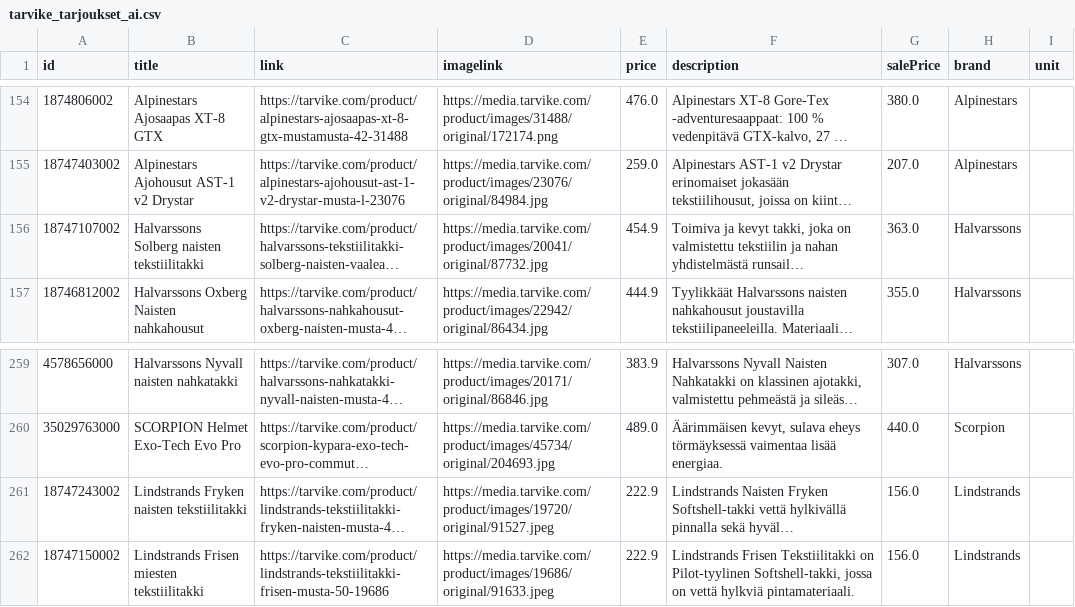
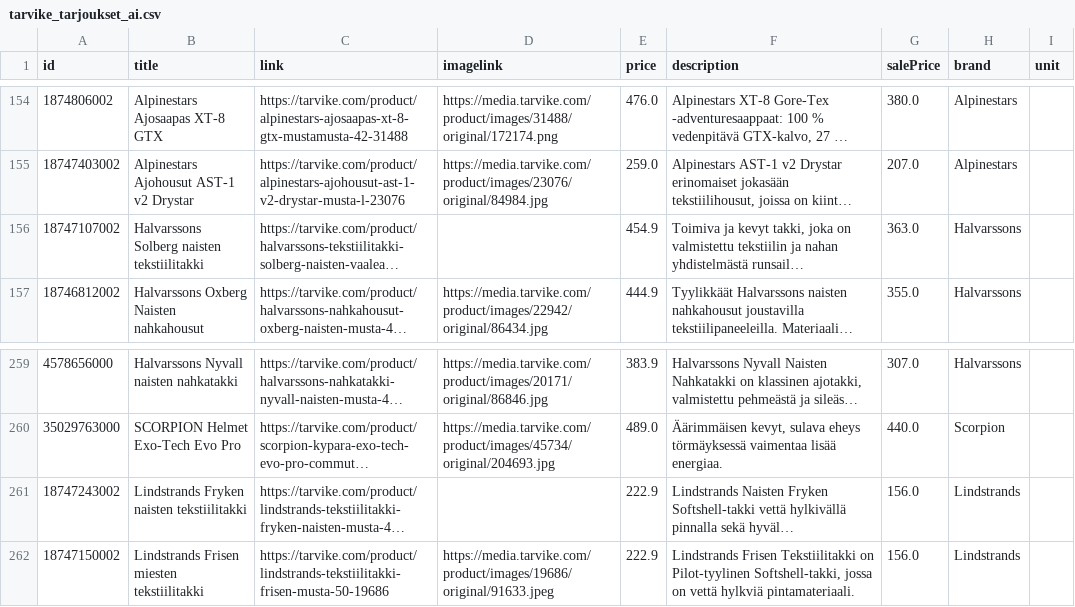
Before and after one commit to TarvikeTT/almadynamo, a CSV file: tarvike_tarjoukset_ai.csv, drawn as a sheet; only a part is shown, gaps mark what is left out; long unchanged cells end in …; the diff covers the shown part only; the diff names each change by its address in the sheet, - before the commit and + after, or states it on an @@ line.

```diff
--- a/tarvike_tarjoukset_ai.csv
+++ b/tarvike_tarjoukset_ai.csv
-D156 (imagelink): https://media.tarvike.com/product/images/20041/original/87732.jpg
+D156 (imagelink): (empty)
-D261 (imagelink): https://media.tarvike.com/product/images/19720/original/91527.jpeg
+D261 (imagelink): (empty)
```
Also changed, not shown: 1 added row, 1 removed row, 1 moved row and 15 edited cells elsewhere in this file, tarvike_laitetarjoukset.csv.
